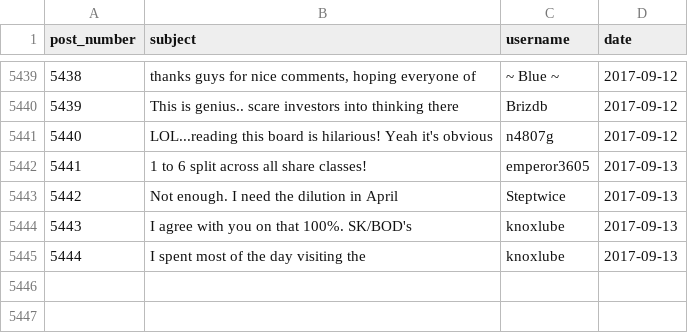
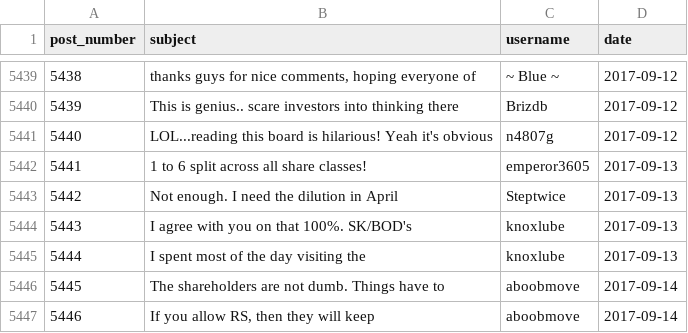
Before and after one commit to schustda/Penny-Stock-Predictor, a CSV file: data/raw_data/ihub/message_boards/cytr.csv, drawn as a sheet; only a part is shown, gaps mark what is left out; the diff names each change by its address in the sheet, - before the commit and + after, or states it on an @@ line.

```diff
--- a/data/raw_data/ihub/message_boards/cytr.csv
+++ b/data/raw_data/ihub/message_boards/cytr.csv
+row 5446: 5445 | The shareholders are not dumb. Things have to | aboobmove | 2017-09-14
+row 5447: 5446 | If you allow RS, then they will keep | aboobmove | 2017-09-14
```
Also changed, not shown: data/raw_data/ihub/message_boards/aphd.csv, data/raw_data/ihub/message_boards/cnxs.csv, 13 other files.
